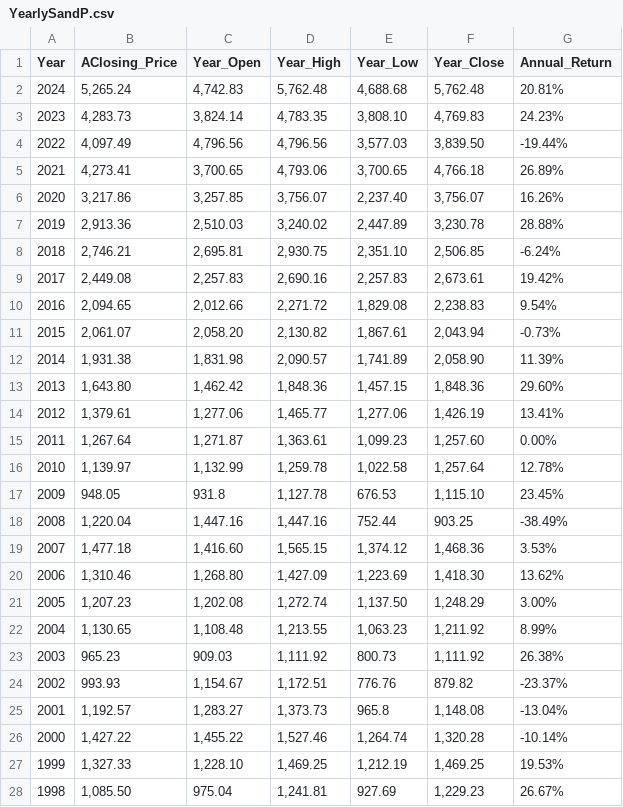
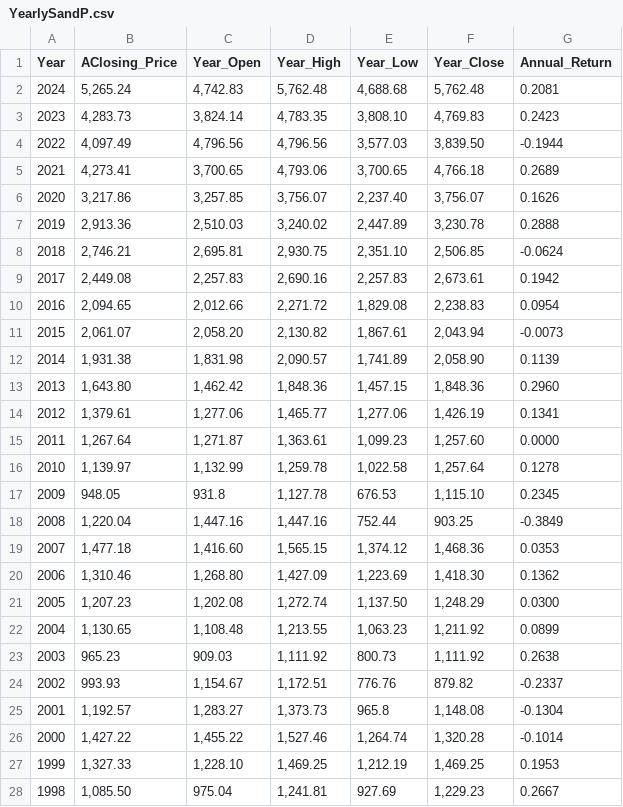
Before and after one commit to jagelves/Data, a CSV file: YearlySandP.csv, drawn as a sheet; only a part is shown; the diff covers the shown part only.

Commit message:
Add files via upload

```diff
--- a/YearlySandP.csv
+++ b/YearlySandP.csv
@@ -1,28 +1,28 @@
 Year,AClosing_Price,Year_Open,Year_High,Year_Low,Year_Close,Annual_Return
-2024,"5,265.24","4,742.83","5,762.48","4,688.68","5,762.48",20.81%
-2023,"4,283.73","3,824.14","4,783.35","3,808.10","4,769.83",24.23%
-2022,"4,097.49","4,796.56","4,796.56","3,577.03","3,839.50",-19.44%
-2021,"4,273.41","3,700.65","4,793.06","3,700.65","4,766.18",26.89%
-2020,"3,217.86","3,257.85","3,756.07","2,237.40","3,756.07",16.26%
-2019,"2,913.36","2,510.03","3,240.02","2,447.89","3,230.78",28.88%
-2018,"2,746.21","2,695.81","2,930.75","2,351.10","2,506.85",-6.24%
-2017,"2,449.08","2,257.83","2,690.16","2,257.83","2,673.61",19.42%
-2016,"2,094.65","2,012.66","2,271.72","1,829.08","2,238.83",9.54%
-2015,"2,061.07","2,058.20","2,130.82","1,867.61","2,043.94",-0.73%
-2014,"1,931.38","1,831.98","2,090.57","1,741.89","2,058.90",11.39%
-2013,"1,643.80","1,462.42","1,848.36","1,457.15","1,848.36",29.60%
-2012,"1,379.61","1,277.06","1,465.77","1,277.06","1,426.19",13.41%
-2011,"1,267.64","1,271.87","1,363.61","1,099.23","1,257.60",0.00%
-2010,"1,139.97","1,132.99","1,259.78","1,022.58","1,257.64",12.78%
-2009,948.05,931.8,"1,127.78",676.53,"1,115.10",23.45%
-2008,"1,220.04","1,447.16","1,447.16",752.44,903.25,-38.49%
-2007,"1,477.18","1,416.60","1,565.15","1,374.12","1,468.36",3.53%
-2006,"1,310.46","1,268.80","1,427.09","1,223.69","1,418.30",13.62%
-2005,"1,207.23","1,202.08","1,272.74","1,137.50","1,248.29",3.00%
-2004,"1,130.65","1,108.48","1,213.55","1,063.23","1,211.92",8.99%
-2003,965.23,909.03,"1,111.92",800.73,"1,111.92",26.38%
-2002,993.93,"1,154.67","1,172.51",776.76,879.82,-23.37%
-2001,"1,192.57","1,283.27","1,373.73",965.8,"1,148.08",-13.04%
-2000,"1,427.22","1,455.22","1,527.46","1,264.74","1,320.28",-10.14%
-1999,"1,327.33","1,228.10","1,469.25","1,212.19","1,469.25",19.53%
-1998,"1,085.50",975.04,"1,241.81",927.69,"1,229.23",26.67%
+2024,"5,265.24","4,742.83","5,762.48","4,688.68","5,762.48",0.2081
+2023,"4,283.73","3,824.14","4,783.35","3,808.10","4,769.83",0.2423
+2022,"4,097.49","4,796.56","4,796.56","3,577.03","3,839.50",-0.1944
+2021,"4,273.41","3,700.65","4,793.06","3,700.65","4,766.18",0.2689
+2020,"3,217.86","3,257.85","3,756.07","2,237.40","3,756.07",0.1626
+2019,"2,913.36","2,510.03","3,240.02","2,447.89","3,230.78",0.2888
+2018,"2,746.21","2,695.81","2,930.75","2,351.10","2,506.85",-0.0624
+2017,"2,449.08","2,257.83","2,690.16","2,257.83","2,673.61",0.1942
+2016,"2,094.65","2,012.66","2,271.72","1,829.08","2,238.83",0.0954
+2015,"2,061.07","2,058.20","2,130.82","1,867.61","2,043.94",-0.0073
+2014,"1,931.38","1,831.98","2,090.57","1,741.89","2,058.90",0.1139
+2013,"1,643.80","1,462.42","1,848.36","1,457.15","1,848.36",0.2960
+2012,"1,379.61","1,277.06","1,465.77","1,277.06","1,426.19",0.1341
+2011,"1,267.64","1,271.87","1,363.61","1,099.23","1,257.60",0.0000
+2010,"1,139.97","1,132.99","1,259.78","1,022.58","1,257.64",0.1278
+2009,948.05,931.8,"1,127.78",676.53,"1,115.10",0.2345
+2008,"1,220.04","1,447.16","1,447.16",752.44,903.25,-0.3849
+2007,"1,477.18","1,416.60","1,565.15","1,374.12","1,468.36",0.0353
+2006,"1,310.46","1,268.80","1,427.09","1,223.69","1,418.30",0.1362
+2005,"1,207.23","1,202.08","1,272.74","1,137.50","1,248.29",0.0300
+2004,"1,130.65","1,108.48","1,213.55","1,063.23","1,211.92",0.0899
+2003,965.23,909.03,"1,111.92",800.73,"1,111.92",0.2638
+2002,993.93,"1,154.67","1,172.51",776.76,879.82,-0.2337
+2001,"1,192.57","1,283.27","1,373.73",965.8,"1,148.08",-0.1304
+2000,"1,427.22","1,455.22","1,527.46","1,264.74","1,320.28",-0.1014
+1999,"1,327.33","1,228.10","1,469.25","1,212.19","1,469.25",0.1953
+1998,"1,085.50",975.04,"1,241.81",927.69,"1,229.23",0.2667
```
Also changed, not shown: 70 edited cells elsewhere in this file.
